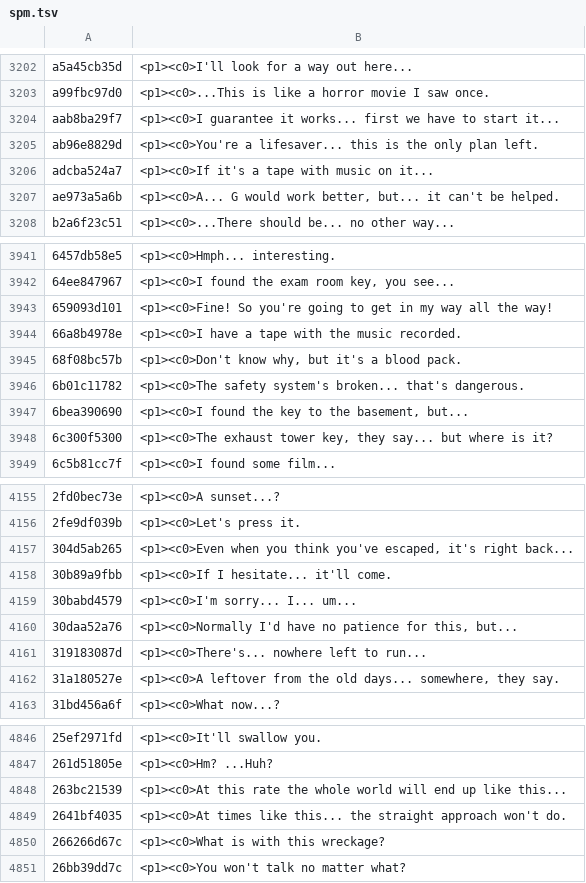
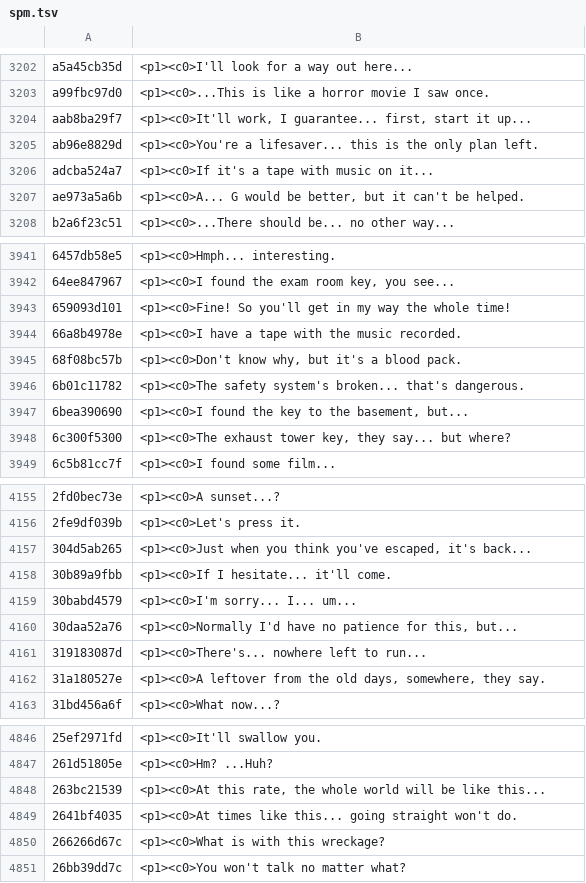
Before and after one commit to HAB3X/Biohazard-Outbreak-Mac, a TSV file: translations/file2/spm.tsv, drawn as a sheet; only a part is shown, gaps mark what is left out; the diff covers the shown part only; the diff names each change by its address in the sheet, - before the commit and + after, or states it on an @@ line.

```diff
--- a/translations/file2/spm.tsv
+++ b/translations/file2/spm.tsv
-B3204: <p1><c0>I guarantee it works... first we have to start it...
+B3204: <p1><c0>It'll work, I guarantee... first, start it up...
-B3207: …G would work better, but... it can't…
+B3207: …G would be better, but it can't…
-B3943: <p1><c0>Fine! So you're going to get in my way all the way!
+B3943: <p1><c0>Fine! So you'll get in my way the whole time!
-B3948: …say... but where is it?
+B3948: …say... but where?
-B4157: <p1><c0>Even when you think you've escaped, it's right back...
+B4157: <p1><c0>Just when you think you've escaped, it's back...
-B4162: …the old days... somewhere, they…
+B4162: …the old days, somewhere, they…
-B4848: <p1><c0>At this rate the whole world will end up like this...
+B4848: <p1><c0>At this rate, the whole world will be like this...
-B4849: …like this... the straight approach won't do.
+B4849: …like this... going straight won't do.
```
Also changed, not shown: 60 edited cells elsewhere in this file, translations/file2/dm.tsv, translations/file2/rooms.tsv.
